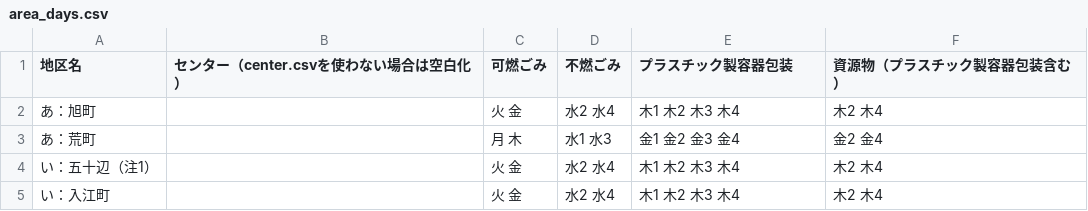
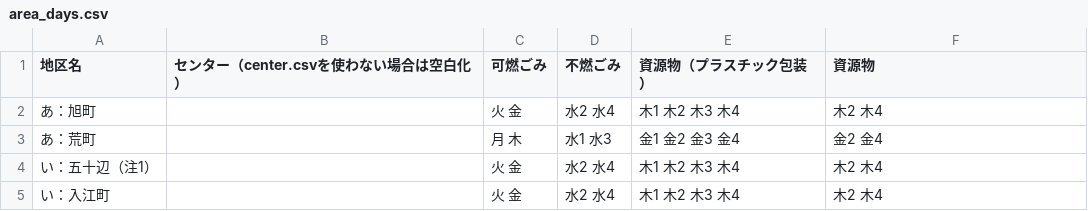
Before and after one commit to fukushima-c/5374, a CSV file: data/area_days.csv, drawn as a sheet; only a part is shown.

Commit message:
area_days.csv のゴミ名称の統一

```diff
--- a/data/area_days.csv
+++ b/data/area_days.csv
@@ -1,2 +1,2 @@
-地区名,センター（center.csvを使わない場合は空白化）,可燃ごみ,不燃ごみ,プラスチック製容器包装,資源物（プラスチック製容器包装含む）
+地区名,センター（center.csvを使わない場合は空白化）,可燃ごみ,不燃ごみ,資源物（プラスチック包装）,資源物
 あ：旭町,,火 金,水2 水4,木1 木2 木3 木4,木2 木4
```
